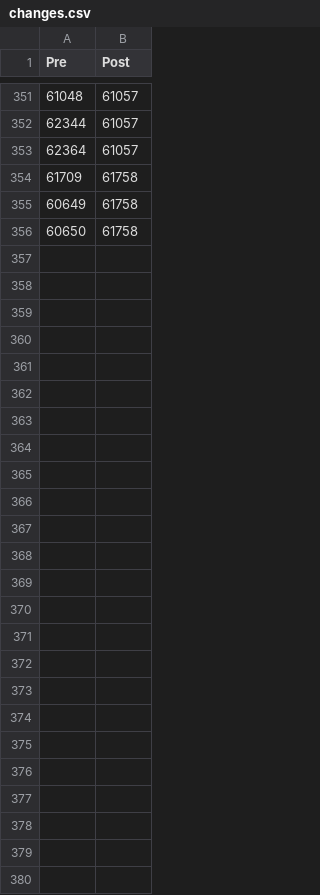
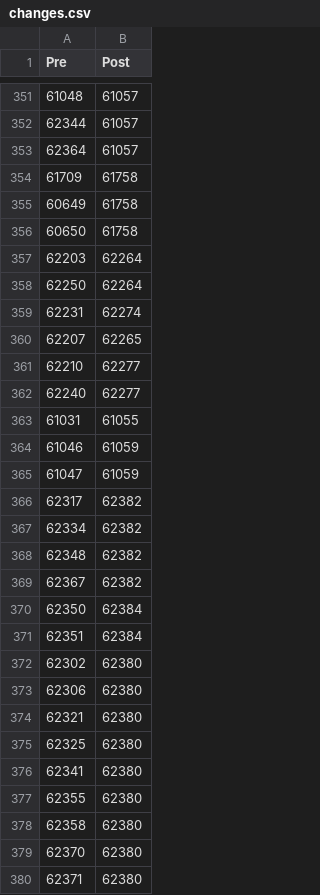
Before and after one commit to pinselimo/PyOeGKC, a CSV file: data/changes.csv, drawn as a sheet; only a part is shown, gaps mark what is left out; the diff names each change by its address in the sheet, - before the commit and + after, or states it on an @@ line.

Commit message:
Add missing styrian merges containing split municipalities

```diff
--- a/data/changes.csv
+++ b/data/changes.csv
+row 357: 62203 | 62264
+row 358: 62250 | 62264
+row 359: 62231 | 62274
+row 360: 62207 | 62265
+row 361: 62210 | 62277
+row 362: 62240 | 62277
+row 363: 61031 | 61055
+row 364: 61046 | 61059
+row 365: 61047 | 61059
+row 366: 62317 | 62382
+row 367: 62334 | 62382
+row 368: 62348 | 62382
+row 369: 62367 | 62382
+row 370: 62350 | 62384
+row 371: 62351 | 62384
+row 372: 62302 | 62380
+row 373: 62306 | 62380
+row 374: 62321 | 62380
+row 375: 62325 | 62380
+row 376: 62341 | 62380
+row 377: 62355 | 62380
+row 378: 62358 | 62380
+row 379: 62370 | 62380
+row 380: 62371 | 62380
```
